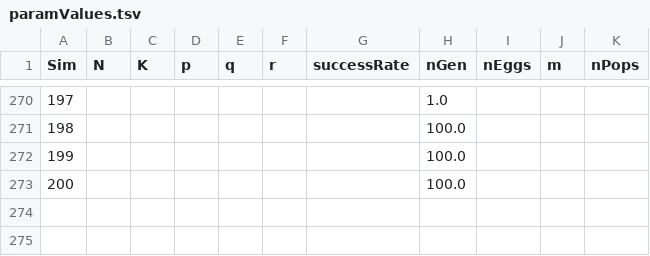
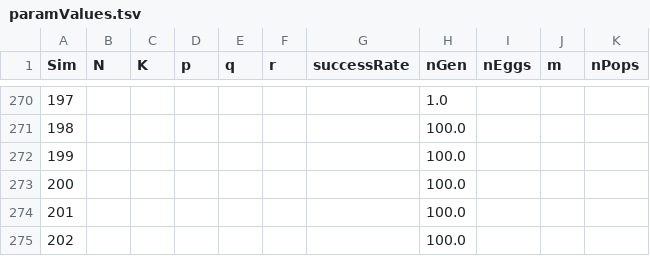
Before and after one commit to ldjonge/Thesis, a TSV file: multiOutput/paramValues.tsv, drawn as a sheet; only a part is shown, gaps mark what is left out.

```diff
--- a/multiOutput/paramValues.tsv
+++ b/multiOutput/paramValues.tsv
@@ -273 +273,3 @@ Sim	N	K	p	q	r	successRate	nGen	nEggs	m	nPops
 200	 	 	 	 	 	 	100.0	 	 	
+201	 	 	 	 	 	 	100.0	 	 	
+202	 	 	 	 	 	 	100.0	 	 	
```
Also changed, not shown: 10 other files.
